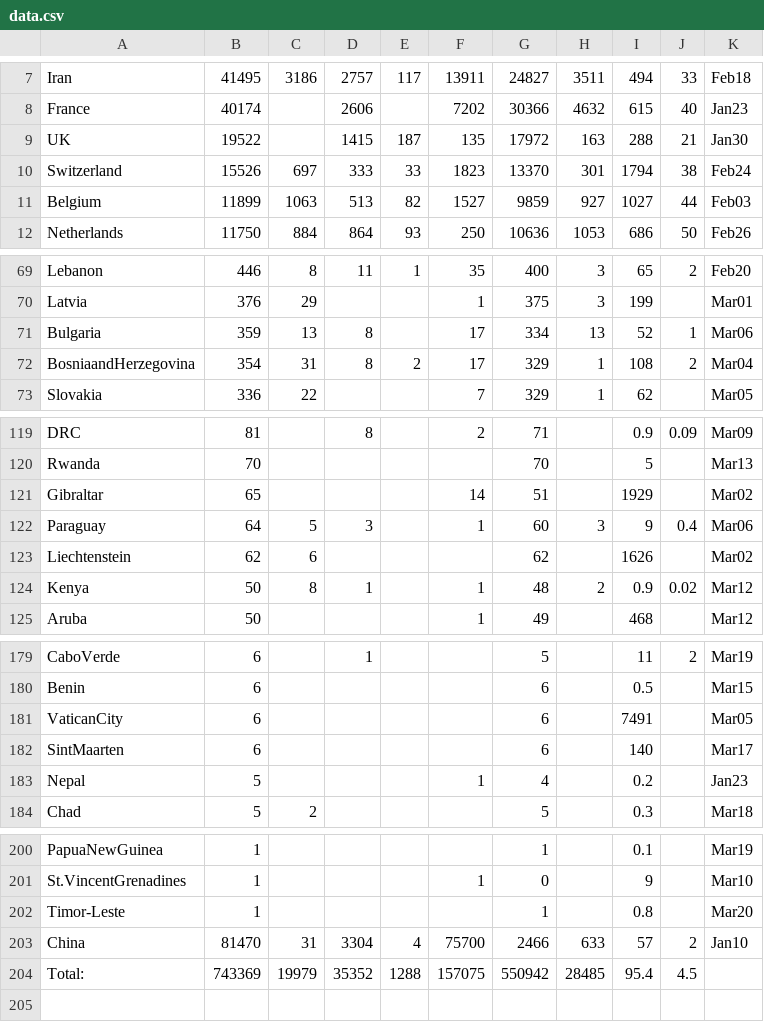
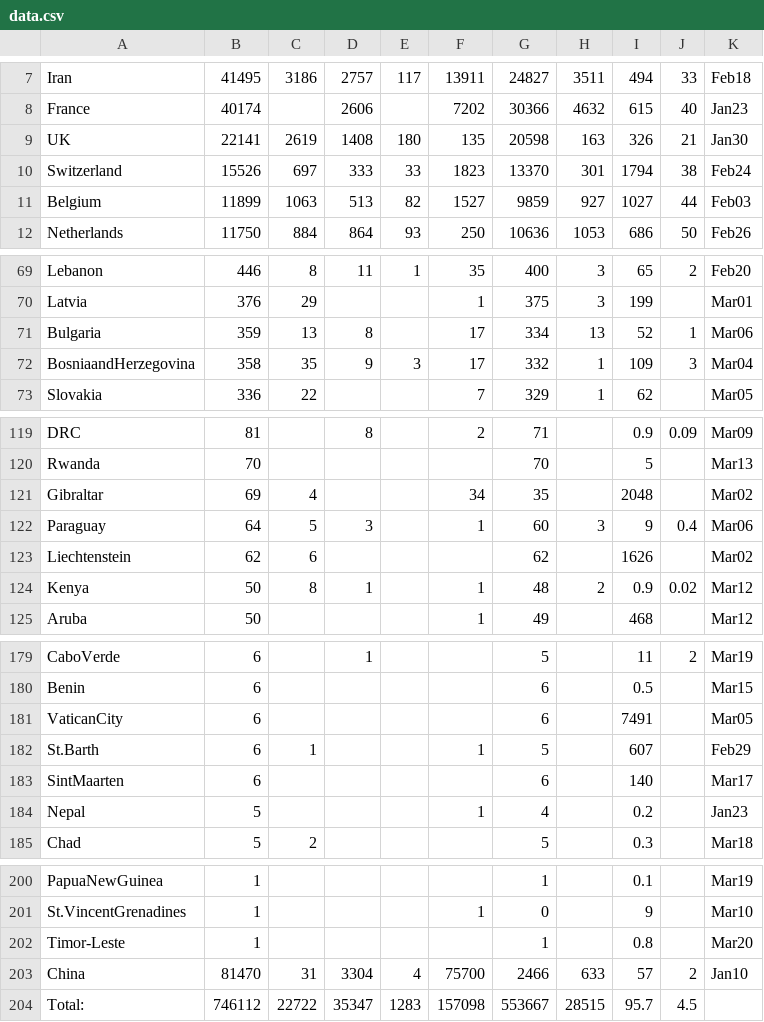
Before and after one commit to hemantaduwarah1/data, a CSV file: data.csv, drawn as a sheet; only a part is shown, gaps mark what is left out; the diff covers the shown part only.

```diff
--- a/data.csv
+++ b/data.csv
@@ -8,3 +8,3 @@ Iran,41495,3186,2757,117,13911,24827,3511,494,33,Feb18,
 France,40174,,2606,,7202,30366,4632,615,40,Jan23,
-UK,19522,,1415,187,135,17972,163,288,21,Jan30,
+UK,22141,2619,1408,180,135,20598,163,326,21,Jan30,
 Switzerland,15526,697,333,33,1823,13370,301,1794,38,Feb24,
@@ -71,3 +71,3 @@ Latvia,376,29,,,1,375,3,199,,Mar01,
 Bulgaria,359,13,8,,17,334,13,52,1,Mar06,
-BosniaandHerzegovina,354,31,8,2,17,329,1,108,2,Mar04,
+BosniaandHerzegovina,358,35,9,3,17,332,1,109,3,Mar04,
 Slovakia,336,22,,,7,329,1,62,,Mar05,
@@ -120,3 +120,3 @@ DRC,81,,8,,2,71,,0.9,0.09,Mar09,
 Rwanda,70,,,,,70,,5,,Mar13,
-Gibraltar,65,,,,14,51,,1929,,Mar02,
+Gibraltar,69,4,,,34,35,,2048,,Mar02,
 Paraguay,64,5,3,,1,60,3,9,0.4,Mar06,
@@ -181,2 +181,3 @@ Benin,6,,,,,6,,0.5,,Mar15,
 VaticanCity,6,,,,,6,,7491,,Mar05,
+St.Barth,6,1,,,1,5,,607,,Feb29,
 SintMaarten,6,,,,,6,,140,,Mar17,
@@ -203,2 +203,2 @@ Timor-Leste,1,,,,,1,,0.8,,Mar20,
 China,81470,31,3304,4,75700,2466,633,57,2,Jan10,
-Total:,743369,19979,35352,1288,157075,550942,28485,95.4,4.5,,,
+Total:,746112,22722,35347,1283,157098,553667,28515,95.7,4.5,,,
```
Also changed, not shown: 4 added rows, 5 removed rows and 8 edited cells elsewhere in this file, 2 other files.
